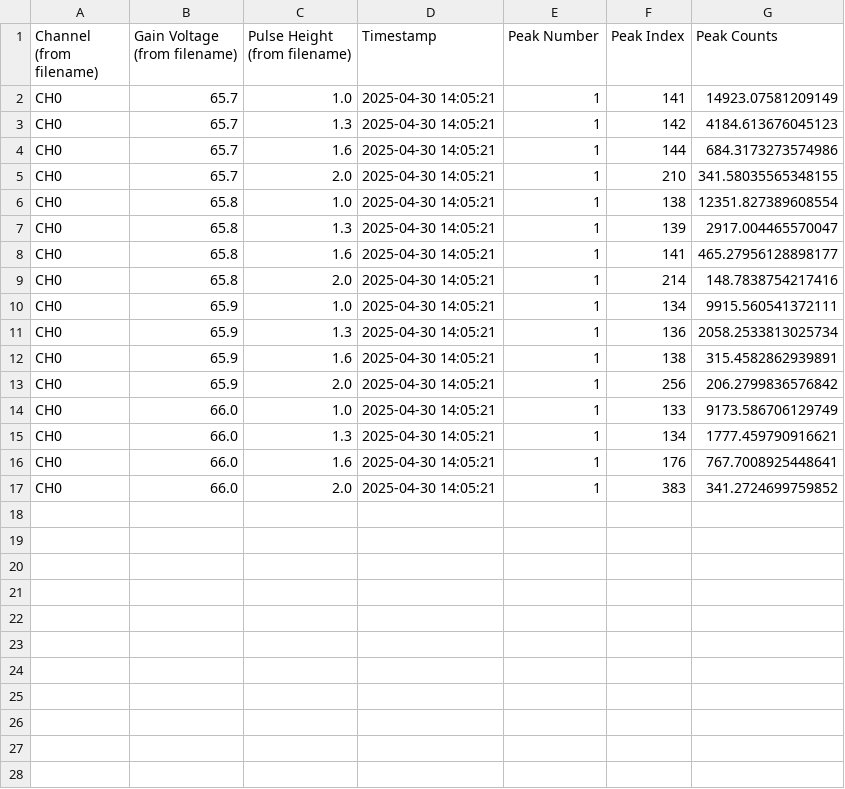
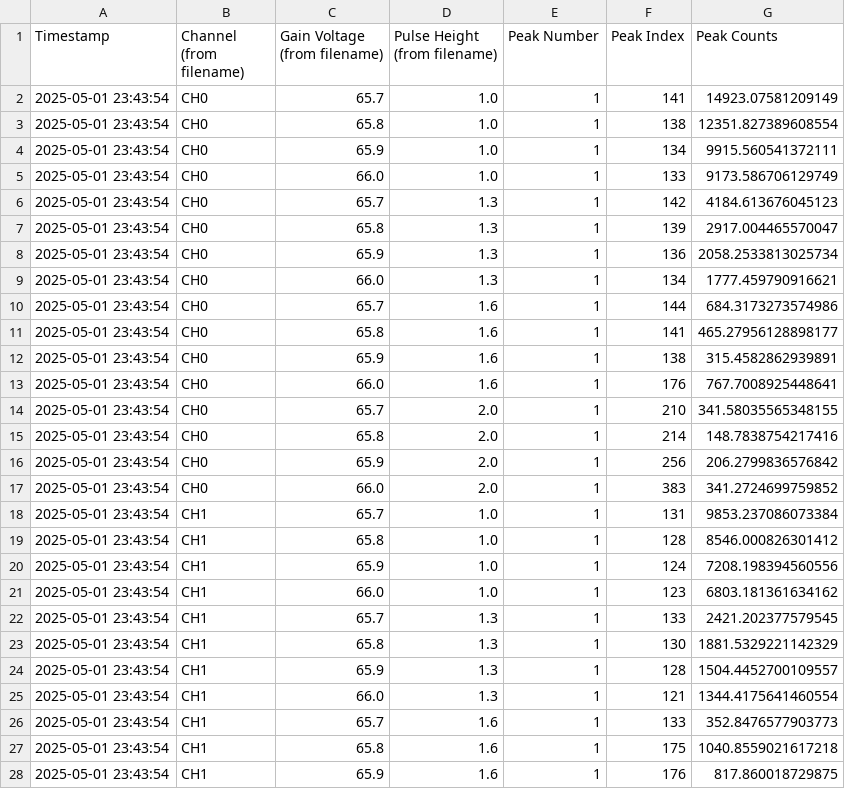
Before and after one commit to kaylajrox/quantum_optics_lab_job, a CSV file: results_first_peaks_summary.csv, drawn as a sheet; only a part is shown; removed rows and columns are numbered as before the commit, all else as after; the diff covers the shown part only; the diff names each change by its address in the sheet, - before the commit and + after, or states it on an @@ line.

Commit message:
corrected linear fits on the peak index vs peak number along with equation display

```diff
--- a/results_first_peaks_summary.csv
+++ b/results_first_peaks_summary.csv
+column A (Timestamp), row 2: 2025-05-01 23:43:54; row 6: 2025-05-01 23:43:54; row 10: 2025-05-01 23:43:54; rows 14-17: all 2025-05-01 23:43:54
-column D (Timestamp), rows 2-5: all 2025-04-30 14:05:21; row 9: 2025-04-30 14:05:21; row 13: 2025-04-30 14:05:21; row 17: 2025-04-30 14:05:21
@@ row 6 moved to row 3: 2025-05-01 23:43:54 @@
@@ row 10 moved to row 4: 2025-05-01 23:43:54 @@
@@ row 14 moved to row 5: 2025-05-01 23:43:54 @@
@@ row 11 moved to row 8: 2025-05-01 23:43:54 @@
@@ row 15 moved to row 9: 2025-05-01 23:43:54 @@
@@ row 8 moved to row 11: 2025-05-01 23:43:54 @@
@@ row 16 moved to row 13: 2025-05-01 23:43:54 @@
+row 18: 2025-05-01 23:43:54 | CH1 | 65.7 | 1.0 | 1 | 131 | 9853.237086073384
+row 19: 2025-05-01 23:43:54 | CH1 | 65.8 | 1.0 | 1 | 128 | 8546.000826301412
+row 20: 2025-05-01 23:43:54 | CH1 | 65.9 | 1.0 | 1 | 124 | 7208.198394560556
+row 21: 2025-05-01 23:43:54 | CH1 | 66.0 | 1.0 | 1 | 123 | 6803.181361634162
+row 22: 2025-05-01 23:43:54 | CH1 | 65.7 | 1.3 | 1 | 133 | 2421.202377579545
+row 23: 2025-05-01 23:43:54 | CH1 | 65.8 | 1.3 | 1 | 130 | 1881.5329221142329
+row 24: 2025-05-01 23:43:54 | CH1 | 65.9 | 1.3 | 1 | 128 | 1504.4452700109557
+row 25: 2025-05-01 23:43:54 | CH1 | 66.0 | 1.3 | 1 | 121 | 1344.4175641460554
+row 26: 2025-05-01 23:43:54 | CH1 | 65.7 | 1.6 | 1 | 133 | 352.8476577903773
+row 27: 2025-05-01 23:43:54 | CH1 | 65.8 | 1.6 | 1 | 175 | 1040.8559021617218
+row 28: 2025-05-01 23:43:54 | CH1 | 65.9 | 1.6 | 1 | 176 | 817.860018729875
```
Also changed, not shown: 5 added rows elsewhere in this file, generated_peak_data_results/peak_data_CH0_gain_65.8V_pulse_2.0V.csv, generated_peak_data_results/peak_data_CH0_gain_66.0V_pulse_2.0V.csv, 37 other files.
